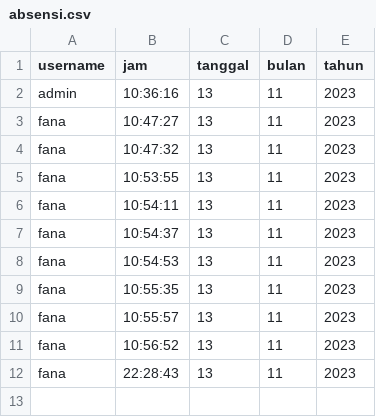
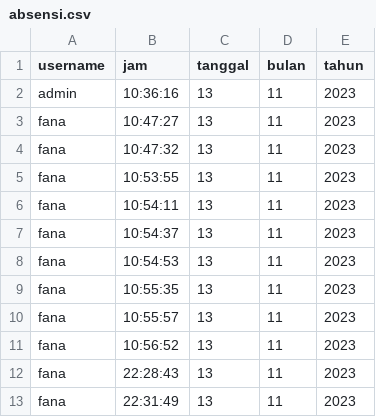
Before and after one commit to MasFana/algo1akhir, a CSV file: absensi.csv, drawn as a sheet; the diff names each change by its address in the sheet, - before the commit and + after, or states it on an @@ line.

```diff
--- a/absensi.csv
+++ b/absensi.csv
+row 13: fana | 22:31:49 | 13 | 11 | 2023
```
Also changed, not shown: 1 other file.
